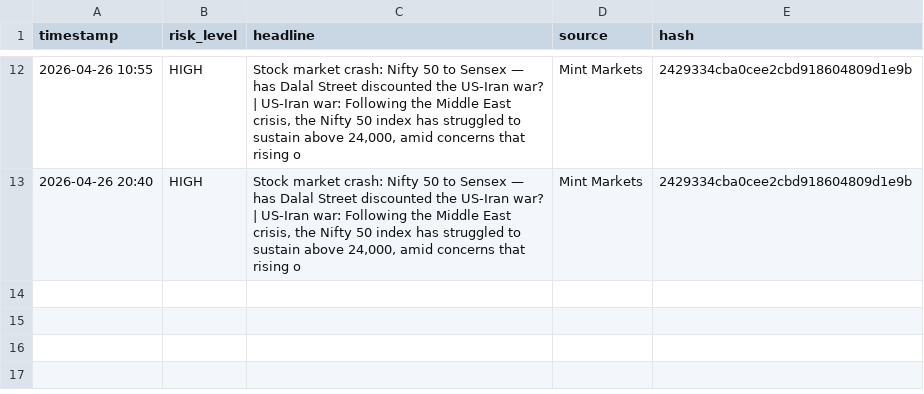
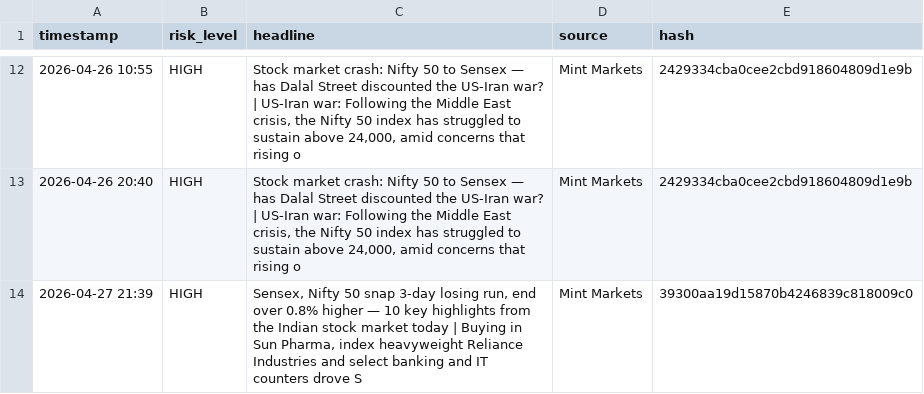
Before and after one commit to Sriram-0432/dip-alert, a CSV file: crisis_log.csv, drawn as a sheet; only a part is shown, gaps mark what is left out; the diff names each change by its address in the sheet, - before the commit and + after, or states it on an @@ line.

```diff
--- a/crisis_log.csv
+++ b/crisis_log.csv
+row 14: 2026-04-27 21:39 | HIGH | Sensex, Nifty 50 snap 3-day losing run, end over 0.8% higher — 10 key highlights from the Indian stock market today | Buying in Sun Pharma, index heavyweight Reliance Industries and select banking and IT counters drove S | Mint Markets | 39300aa19d15870b4246839c818009c0
```
